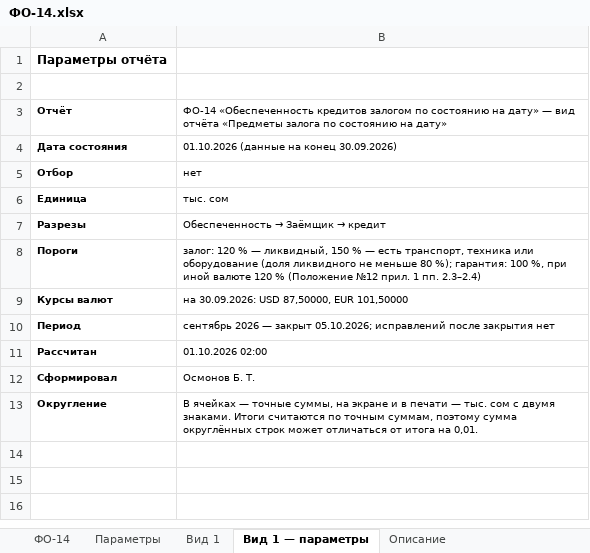
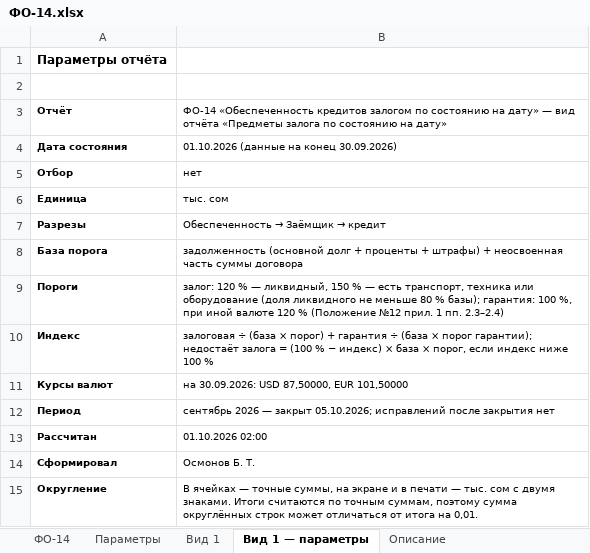
Before and after one commit to omurgazievnursultan8-hue/asubk-test, an Excel workbook: docs/perechen-otchetov/obrazcy/ФО-14.xlsx, sheet Вид 1 — параметры, drawn as a sheet; values as stored, in another font and other column widths than the file's, no borders; addresses are those after the commit; the diff names each change by its address in the sheet, - before the commit and + after, or states it on an @@ line.

```diff
--- a/docs/perechen-otchetov/obrazcy/ФО-14.xlsx (sheet Вид 1 — параметры)
+++ b/docs/perechen-otchetov/obrazcy/ФО-14.xlsx (sheet Вид 1 — параметры)
+row 8: База порога | задолженность (основной долг + проценты + штрафы) + неосвоенная часть суммы договора
-B9: …меньше 80 %); гарантия: 100…
+B9: …меньше 80 % базы); гарантия: 100…
+row 10: Индекс | залоговая ÷ (база × порог) + гарантия ÷ (база × порог гарантии); недостаёт залога = (100 % − индекс) × база × порог, если индекс ниже 100 %
```
Also changed, not shown: sheet Вид 1, sheet ФО-14, sheet Описание, sheet Параметры, docs/perechen-otchetov/Перечень.xlsx, 10 other files.
